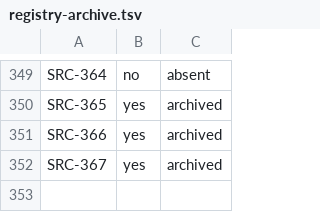
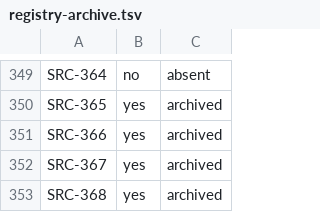
Before and after one commit to luispsalas/applied-ai-concepts, a TSV file: scripts/registry-archive.tsv, drawn as a sheet; only a part is shown, gaps mark what is left out; the diff names each change by its address in the sheet, - before the commit and + after, or states it on an @@ line.

```diff
--- a/scripts/registry-archive.tsv
+++ b/scripts/registry-archive.tsv
+row 353: SRC-368 | yes | archived
```
Also changed, not shown: 5 other files.
